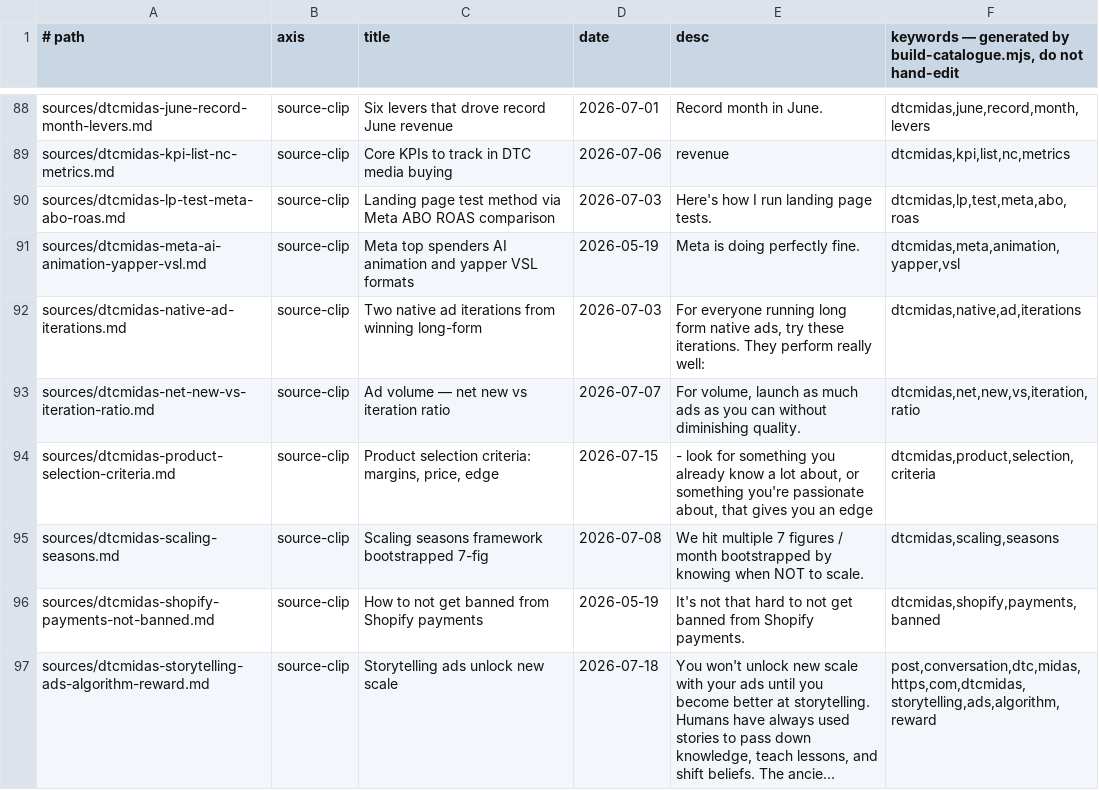
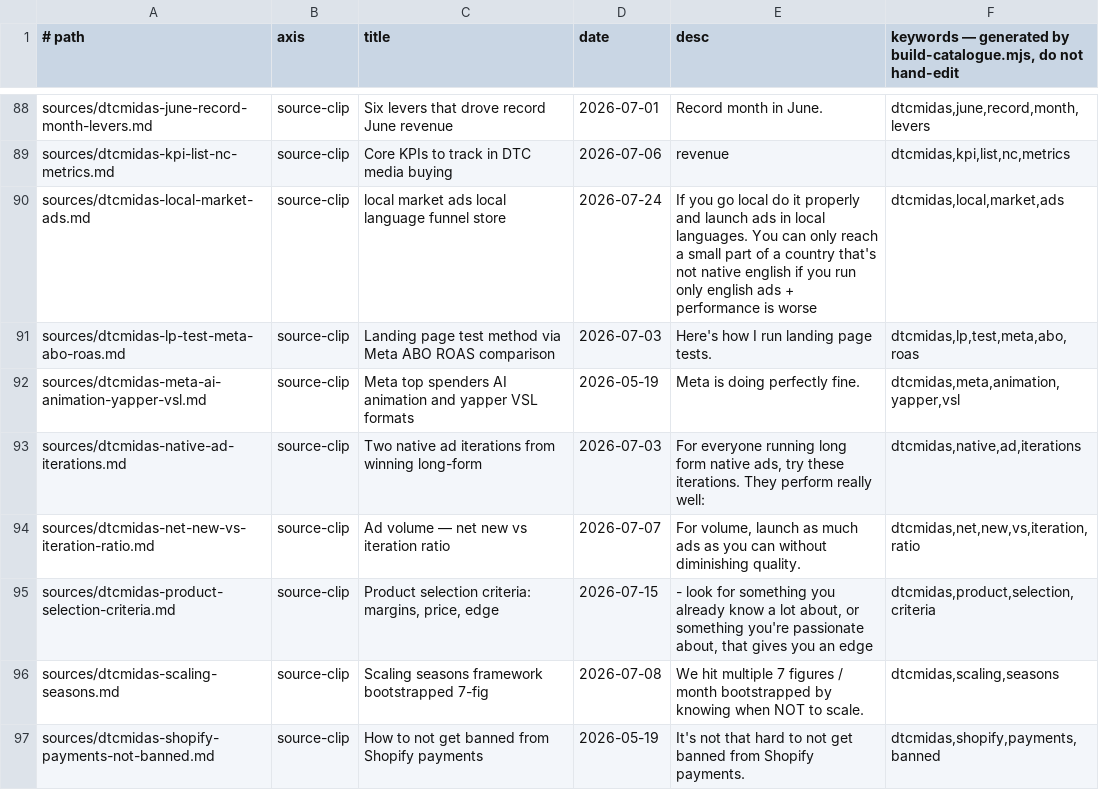
Before and after one commit to unicorn-monster/obsidian-huy, a TSV file: .brain/catalogue.tsv, drawn as a sheet; only a part is shown, gaps mark what is left out; the shorter side is filled out with more unchanged rows; long unchanged cells end in …; the diff covers the shown part only.

```diff
--- a/.brain/catalogue.tsv
+++ b/.brain/catalogue.tsv
@@ -89,2 +89,3 @@ sources/dtcmidas-june-record-month-levers.md	source-clip	Six levers that drove r
 sources/dtcmidas-kpi-list-nc-metrics.md	source-clip	Core KPIs to track in DTC media buying	2026-07-06	revenue	dtcmidas,kpi,list,nc,metrics
+sources/dtcmidas-local-market-ads.md	source-clip	local market ads local language funnel store	2026-07-24	If you go local do it properly and launch ads in local languages. You can only reach a small part of a country that's not native english if you run only english ads + performance is worse	dtcmidas,local,market,ads
 sources/dtcmidas-lp-test-meta-abo-roas.md	source-clip	Landing page test method via Meta ABO ROAS comparison	2026-07-03	Here's how I run landing page tests.	dtcmidas,lp,test,meta,abo,roas
```
Also changed, not shown: 4 added rows and 6 edited cells elsewhere in this file, .brain/topic-map.tsv, 10 other files.
